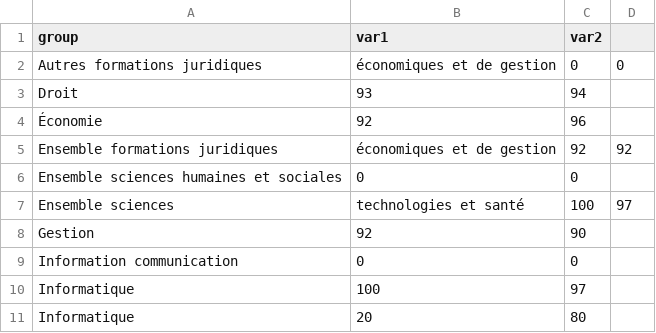
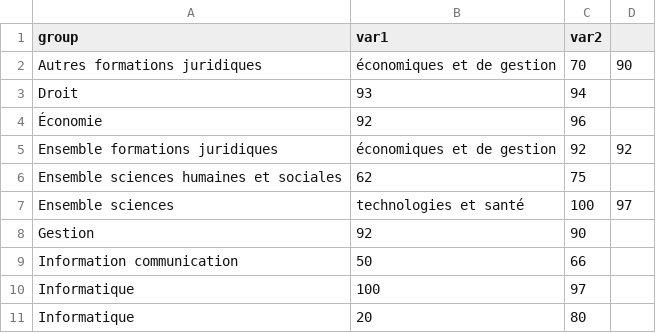
Before and after one commit to remigarcia31/ProjetFA, a CSV file: ut1_insertion.csv, drawn as a sheet.

Commit message:
Update ut1_insertion.csv

```diff
--- a/ut1_insertion.csv
+++ b/ut1_insertion.csv
@@ -1,3 +1,3 @@
 group,var1,var2
-Autres formations juridiques, économiques et de gestion,0,0
+Autres formations juridiques, économiques et de gestion,70,90
 Droit,93,94
@@ -5,6 +5,6 @@ Droit,93,94
 Ensemble formations juridiques, économiques et de gestion,92,92
-Ensemble sciences humaines et sociales,0,0
+Ensemble sciences humaines et sociales,62,75
 Ensemble sciences, technologies et santé,100,97
 Gestion,92,90
-Information communication,0,0
+Information communication,50,66
 Informatique,100,97
```
